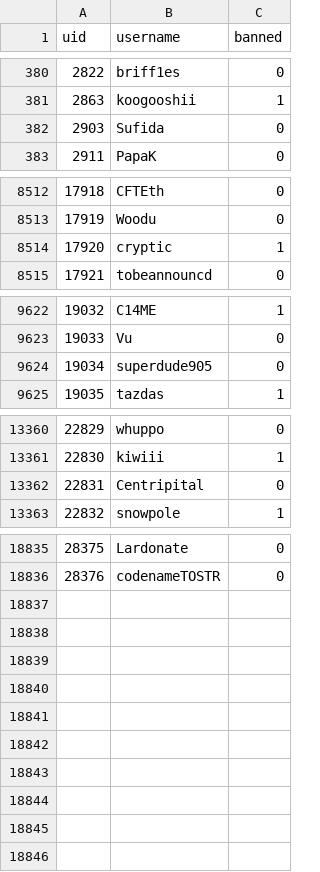
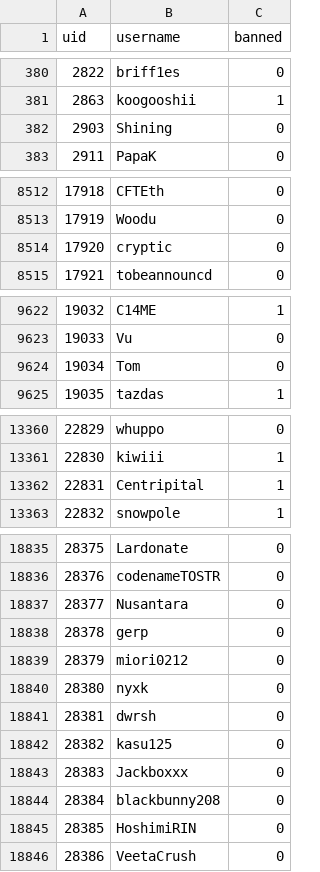
Before and after one commit to h-lunah/file-storage, a CSV file: users.csv, drawn as a sheet; only a part is shown, gaps mark what is left out; the diff covers the shown part only.

Commit message:
Update sows index with GitHub Actions

```diff
--- a/users.csv
+++ b/users.csv
@@ -381,3 +381,3 @@ uid,username,banned
 2863,koogooshii,1
-2903,Sufida,0
+2903,Shining,0
 2911,PapaK,0
@@ -8513,3 +8513,3 @@ uid,username,banned
 17919,Woodu,0
-17920,cryptic,1
+17920,cryptic,0
 17921,tobeannouncd,0
@@ -9623,3 +9623,3 @@ uid,username,banned
 19033,Vu,0
-19034,superdude905,0
+19034,Tom,0
 19035,tazdas,1
@@ -13361,3 +13361,3 @@ uid,username,banned
 22830,kiwiii,1
-22831,Centripital,0
+22831,Centripital,1
 22832,snowpole,1
@@ -18836 +18836,11 @@ uid,username,banned
 28376,codenameTOSTR,0
+28377,Nusantara,0
+28378,gerp,0
+28379,miori0212,0
+28380,nyxk,0
+28381,dwrsh,0
+28382,kasu125,0
+28383,Jackboxxx,0
+28384,blackbunny208,0
+28385,HoshimiRIN,0
+28386,VeetaCrush,0
```
Also changed, not shown: 12 edited cells elsewhere in this file.
